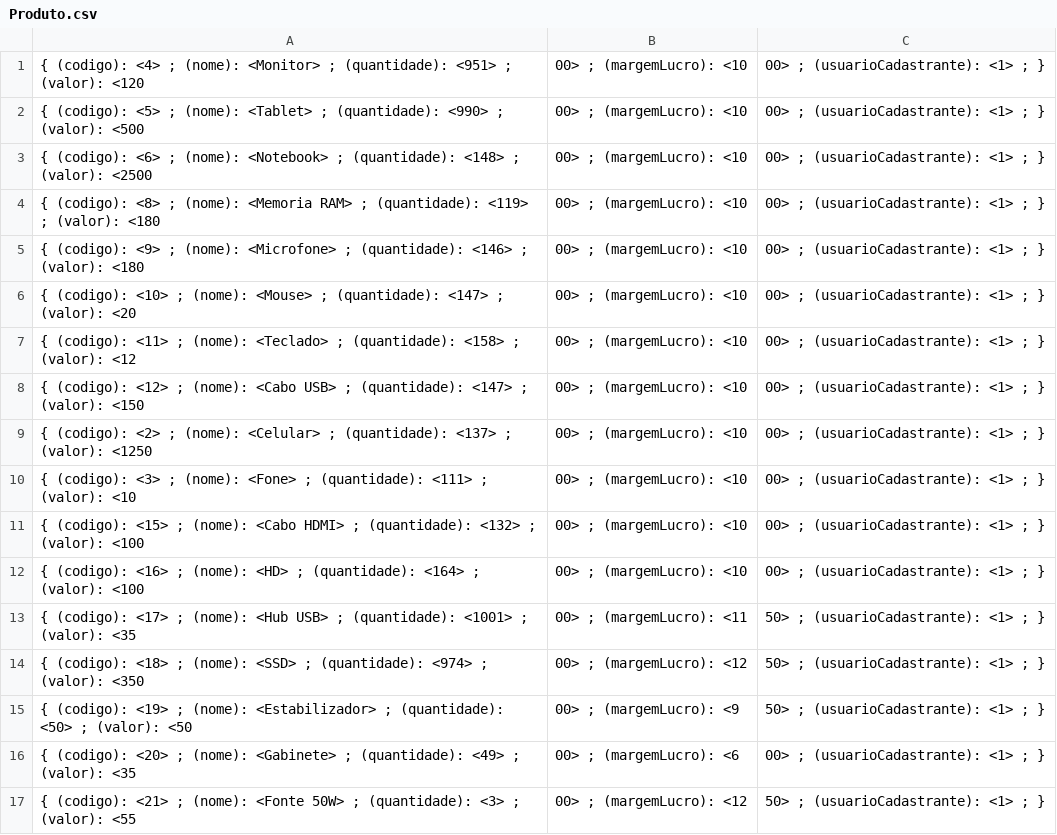
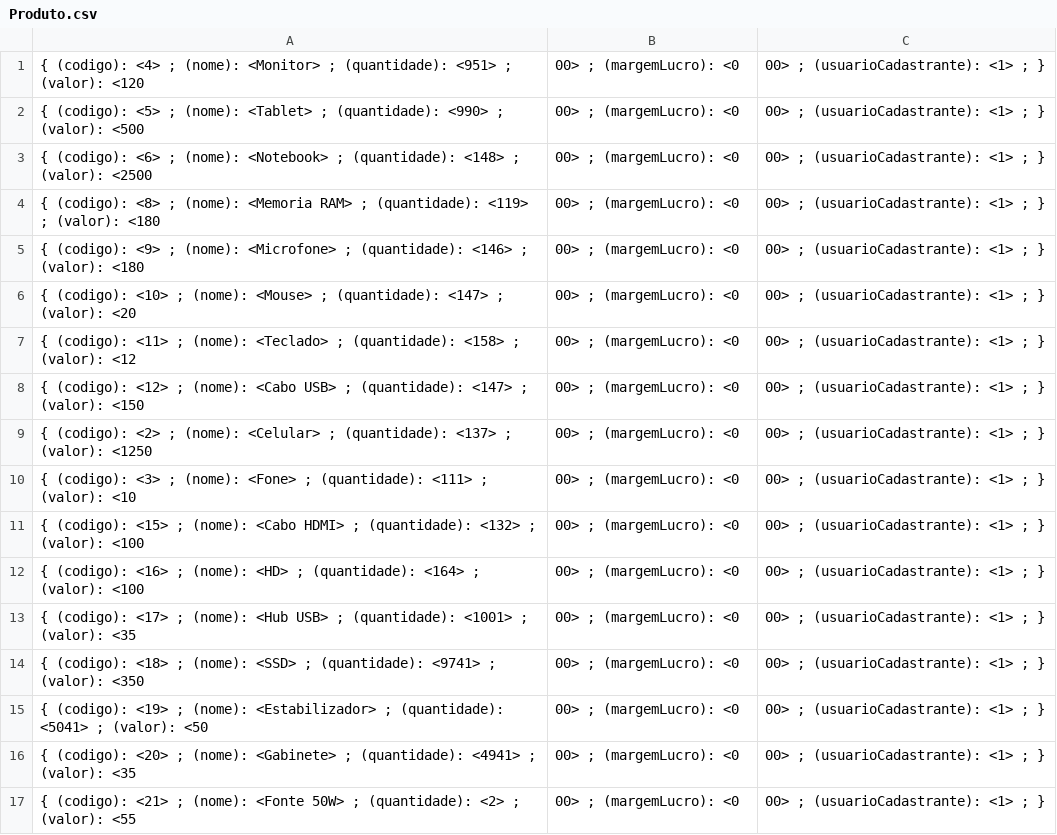
Before and after one commit to romilson-junio/Projeto-LinguagemC, a CSV file: Banco/Produto.csv, drawn as a sheet.

```diff
--- a/Banco/Produto.csv
+++ b/Banco/Produto.csv
@@ -1,17 +1,17 @@
-{ (codigo): <4> ; (nome): <Monitor> ; (quantidade): <951> ; (valor): <120,00> ; (margemLucro): <10,00> ; (usuarioCadastrante): <1> ; }
-{ (codigo): <5> ; (nome): <Tablet> ; (quantidade): <990> ; (valor): <500,00> ; (margemLucro): <10,00> ; (usuarioCadastrante): <1> ; }
-{ (codigo): <6> ; (nome): <Notebook> ; (quantidade): <148> ; (valor): <2500,00> ; (margemLucro): <10,00> ; (usuarioCadastrante): <1> ; }
-{ (codigo): <8> ; (nome): <Memoria RAM> ; (quantidade): <119> ; (valor): <180,00> ; (margemLucro): <10,00> ; (usuarioCadastrante): <1> ; }
-{ (codigo): <9> ; (nome): <Microfone> ; (quantidade): <146> ; (valor): <180,00> ; (margemLucro): <10,00> ; (usuarioCadastrante): <1> ; }
-{ (codigo): <10> ; (nome): <Mouse> ; (quantidade): <147> ; (valor): <20,00> ; (margemLucro): <10,00> ; (usuarioCadastrante): <1> ; }
-{ (codigo): <11> ; (nome): <Teclado> ; (quantidade): <158> ; (valor): <12,00> ; (margemLucro): <10,00> ; (usuarioCadastrante): <1> ; }
-{ (codigo): <12> ; (nome): <Cabo USB> ; (quantidade): <147> ; (valor): <150,00> ; (margemLucro): <10,00> ; (usuarioCadastrante): <1> ; }
-{ (codigo): <2> ; (nome): <Celular> ; (quantidade): <137> ; (valor): <1250,00> ; (margemLucro): <10,00> ; (usuarioCadastrante): <1> ; }
-{ (codigo): <3> ; (nome): <Fone> ; (quantidade): <111> ; (valor): <10,00> ; (margemLucro): <10,00> ; (usuarioCadastrante): <1> ; }
-{ (codigo): <15> ; (nome): <Cabo HDMI> ; (quantidade): <132> ; (valor): <100,00> ; (margemLucro): <10,00> ; (usuarioCadastrante): <1> ; }
-{ (codigo): <16> ; (nome): <HD> ; (quantidade): <164> ; (valor): <100,00> ; (margemLucro): <10,00> ; (usuarioCadastrante): <1> ; }
-{ (codigo): <17> ; (nome): <Hub USB> ; (quantidade): <1001> ; (valor): <35,00> ; (margemLucro): <11,50> ; (usuarioCadastrante): <1> ; }
-{ (codigo): <18> ; (nome): <SSD> ; (quantidade): <974> ; (valor): <350,00> ; (margemLucro): <12,50> ; (usuarioCadastrante): <1> ; }
-{ (codigo): <19> ; (nome): <Estabilizador> ; (quantidade): <50> ; (valor): <50,00> ; (margemLucro): <9,50> ; (usuarioCadastrante): <1> ; }
-{ (codigo): <20> ; (nome): <Gabinete> ; (quantidade): <49> ; (valor): <35,00> ; (margemLucro): <6,00> ; (usuarioCadastrante): <1> ; }
-{ (codigo): <21> ; (nome): <Fonte 50W> ; (quantidade): <3> ; (valor): <55,00> ; (margemLucro): <12,50> ; (usuarioCadastrante): <1> ; }
+{ (codigo): <4> ; (nome): <Monitor> ; (quantidade): <951> ; (valor): <120,00> ; (margemLucro): <0,00> ; (usuarioCadastrante): <1> ; }
+{ (codigo): <5> ; (nome): <Tablet> ; (quantidade): <990> ; (valor): <500,00> ; (margemLucro): <0,00> ; (usuarioCadastrante): <1> ; }
+{ (codigo): <6> ; (nome): <Notebook> ; (quantidade): <148> ; (valor): <2500,00> ; (margemLucro): <0,00> ; (usuarioCadastrante): <1> ; }
+{ (codigo): <8> ; (nome): <Memoria RAM> ; (quantidade): <119> ; (valor): <180,00> ; (margemLucro): <0,00> ; (usuarioCadastrante): <1> ; }
+{ (codigo): <9> ; (nome): <Microfone> ; (quantidade): <146> ; (valor): <180,00> ; (margemLucro): <0,00> ; (usuarioCadastrante): <1> ; }
+{ (codigo): <10> ; (nome): <Mouse> ; (quantidade): <147> ; (valor): <20,00> ; (margemLucro): <0,00> ; (usuarioCadastrante): <1> ; }
+{ (codigo): <11> ; (nome): <Teclado> ; (quantidade): <158> ; (valor): <12,00> ; (margemLucro): <0,00> ; (usuarioCadastrante): <1> ; }
+{ (codigo): <12> ; (nome): <Cabo USB> ; (quantidade): <147> ; (valor): <150,00> ; (margemLucro): <0,00> ; (usuarioCadastrante): <1> ; }
+{ (codigo): <2> ; (nome): <Celular> ; (quantidade): <137> ; (valor): <1250,00> ; (margemLucro): <0,00> ; (usuarioCadastrante): <1> ; }
+{ (codigo): <3> ; (nome): <Fone> ; (quantidade): <111> ; (valor): <10,00> ; (margemLucro): <0,00> ; (usuarioCadastrante): <1> ; }
+{ (codigo): <15> ; (nome): <Cabo HDMI> ; (quantidade): <132> ; (valor): <100,00> ; (margemLucro): <0,00> ; (usuarioCadastrante): <1> ; }
+{ (codigo): <16> ; (nome): <HD> ; (quantidade): <164> ; (valor): <100,00> ; (margemLucro): <0,00> ; (usuarioCadastrante): <1> ; }
+{ (codigo): <17> ; (nome): <Hub USB> ; (quantidade): <1001> ; (valor): <35,00> ; (margemLucro): <0,00> ; (usuarioCadastrante): <1> ; }
+{ (codigo): <18> ; (nome): <SSD> ; (quantidade): <9741> ; (valor): <350,00> ; (margemLucro): <0,00> ; (usuarioCadastrante): <1> ; }
+{ (codigo): <19> ; (nome): <Estabilizador> ; (quantidade): <5041> ; (valor): <50,00> ; (margemLucro): <0,00> ; (usuarioCadastrante): <1> ; }
+{ (codigo): <20> ; (nome): <Gabinete> ; (quantidade): <4941> ; (valor): <35,00> ; (margemLucro): <0,00> ; (usuarioCadastrante): <1> ; }
+{ (codigo): <21> ; (nome): <Fonte 50W> ; (quantidade): <2> ; (valor): <55,00> ; (margemLucro): <0,00> ; (usuarioCadastrante): <1> ; }
```
Also changed, not shown: Banco/ItensPedido.csv, Banco/Pedido.csv, 1 other file.
